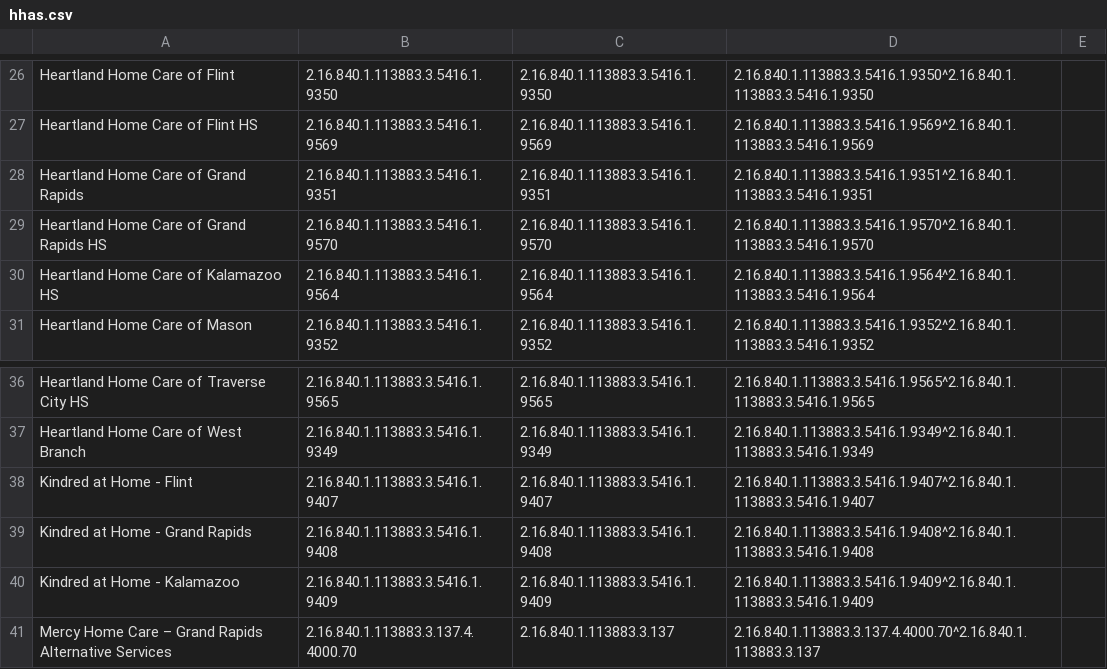
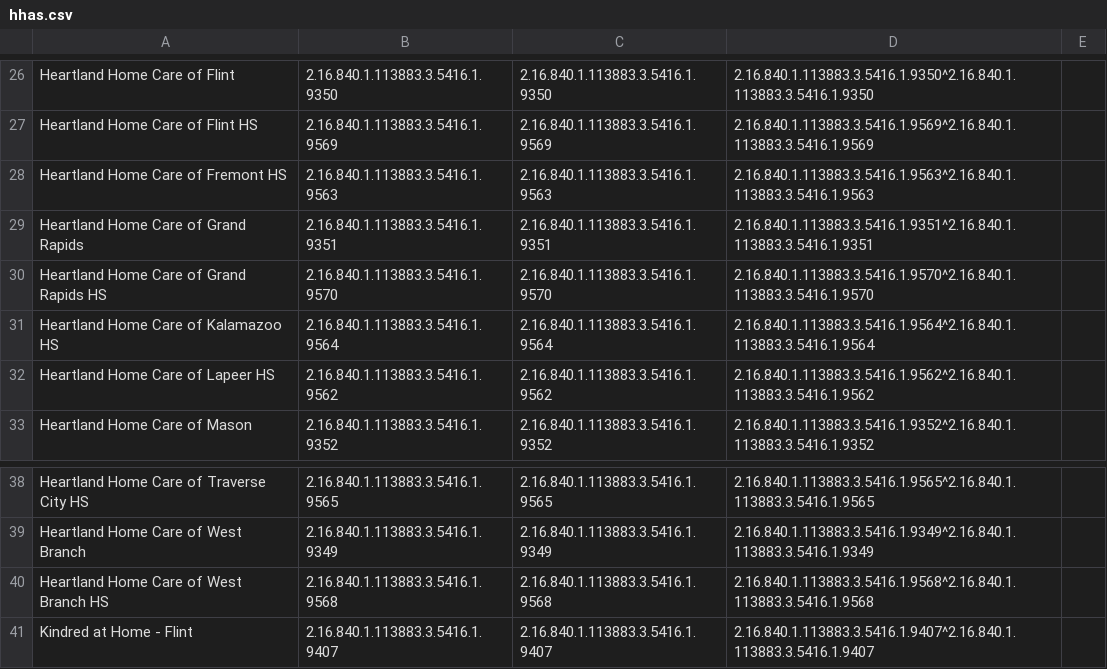
Before and after one commit to informationsoftworks/mihin, a CSV file: oids/hhas.csv, drawn as a sheet; only a part is shown, gaps mark what is left out; the shorter side is filled out with more unchanged rows; the diff names each change by its address in the sheet, - before the commit and + after, or states it on an @@ line.

Commit message:
MiHIN Sending Facility Crosswalk v129 03-07-2019.xlsx

```diff
--- a/oids/hhas.csv
+++ b/oids/hhas.csv
+row 28: Heartland Home Care of Fremont HS | 2.16.840.1.113883.3.5416.1.9563 | 2.16.840.1.113883.3.5416.1.9563 | 2.16.840.1.113883.3.5416.1.9563^2.16.840.1.113883.3.5416.1.9563
+row 32: Heartland Home Care of Lapeer HS | 2.16.840.1.113883.3.5416.1.9562 | 2.16.840.1.113883.3.5416.1.9562 | 2.16.840.1.113883.3.5416.1.9562^2.16.840.1.113883.3.5416.1.9562
+row 40: Heartland Home Care of West Branch HS | 2.16.840.1.113883.3.5416.1.9568 | 2.16.840.1.113883.3.5416.1.9568 | 2.16.840.1.113883.3.5416.1.9568^2.16.840.1.113883.3.5416.1.9568
```
